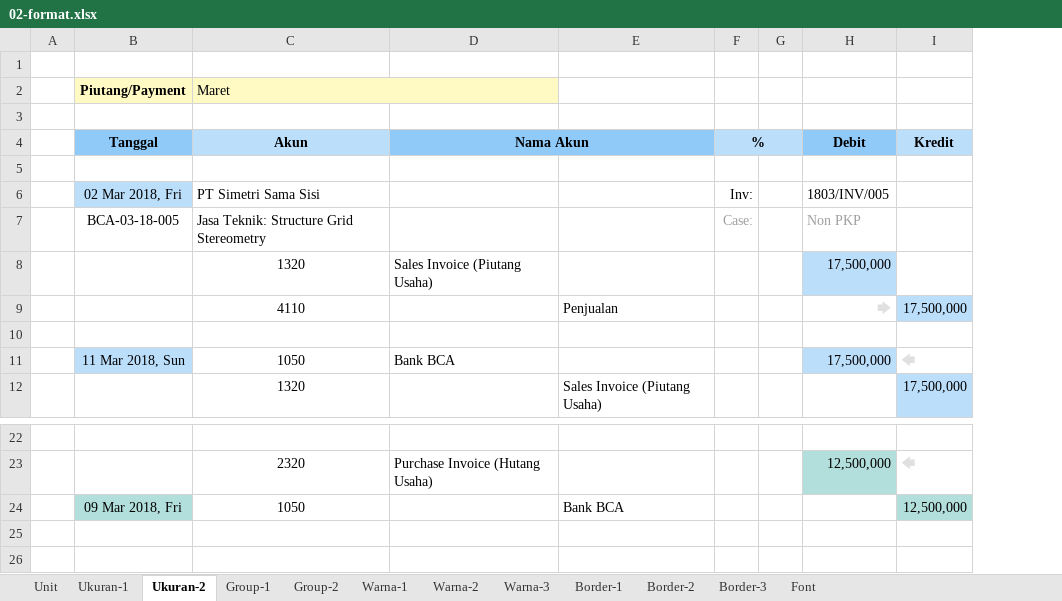
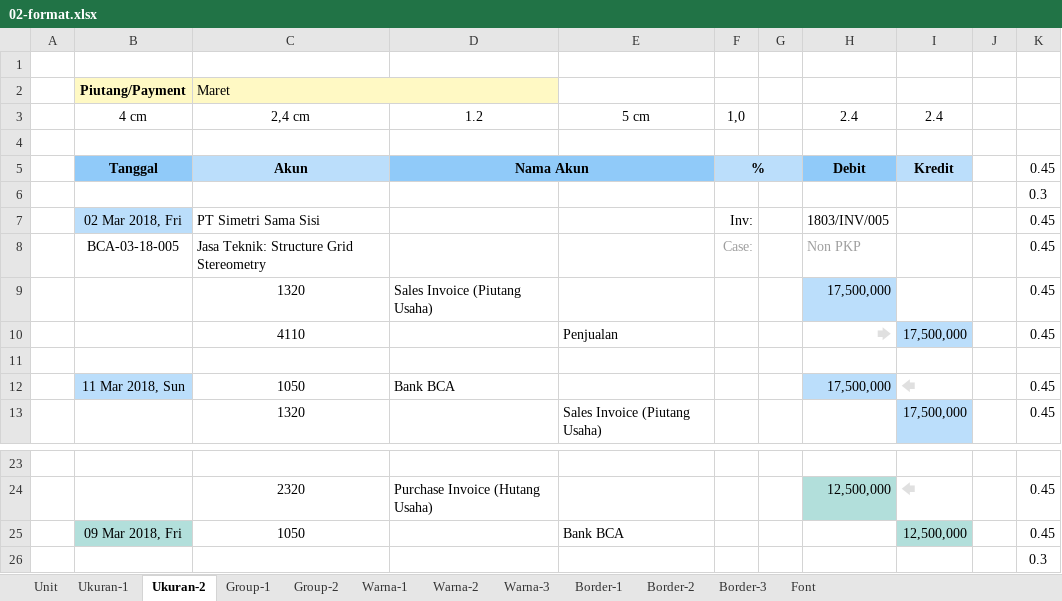
Before and after one commit to epsi-rns/akutidaktahu, an Excel workbook: assets/posts/tatausaha/2018/06/02-format.xlsx, sheet Ukuran-2, drawn as a sheet; only a part is shown, gaps mark what is left out; values as stored, in another font and other column widths than the file's, no borders; addresses are those after the commit; the diff names each change by its address in the sheet, - before the commit and + after, or states it on an @@ line.

```diff
--- a/assets/posts/tatausaha/2018/06/02-format.xlsx (sheet Ukuran-2)
+++ b/assets/posts/tatausaha/2018/06/02-format.xlsx (sheet Ukuran-2)
+column J, empty
+column K, rows 5-13: 0.45 | 0.3 | 0.45 | 0.45 | 0.45 | 0.45 |  | 0.45 | 0.45; rows 24-25: 0.45 | 0.45
+row 3:  | 4 cm | 2,4 cm | 1.2 | 5 cm | 1,0 |  | 2.4 | 2.4
+row 26:  |  |  |  |  |  |  |  |  |  | 0.3
```
Also changed, not shown: sheet Ukuran-1, sheet Group-1, formulas that keep their value, 41 other files.
